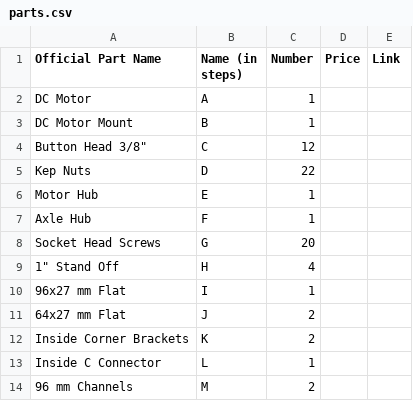
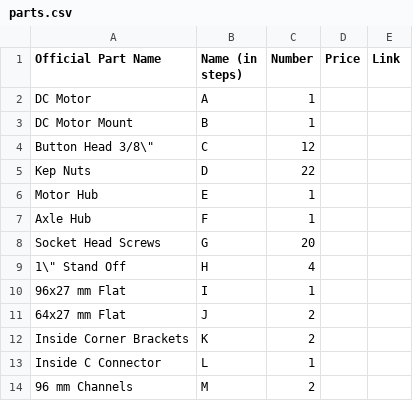
Before and after one commit to AreebE/NASA-Rover, a CSV file: Assembly/Corner Motors/parts.csv, drawn as a sheet.

Commit message:
Update parts.csv

```diff
--- a/Assembly/Corner Motors/parts.csv
+++ b/Assembly/Corner Motors/parts.csv
@@ -3,3 +3,3 @@ DC Motor                , A               , 1       ,       ,
 DC Motor Mount          , B               , 1       ,       ,
-Button Head 3/8"        , C               , 12      ,       ,
+Button Head 3/8\"        , C               , 12      ,       ,
 Kep Nuts                , D               , 22      ,       ,
@@ -8,3 +8,3 @@ Axle Hub                , F               , 1       ,       ,
 Socket Head Screws      , G               , 20      ,       ,
-1" Stand Off            , H               , 4       ,       ,
+1\" Stand Off            , H               , 4       ,       ,
 96x27 mm Flat           , I               , 1       ,       ,
```
